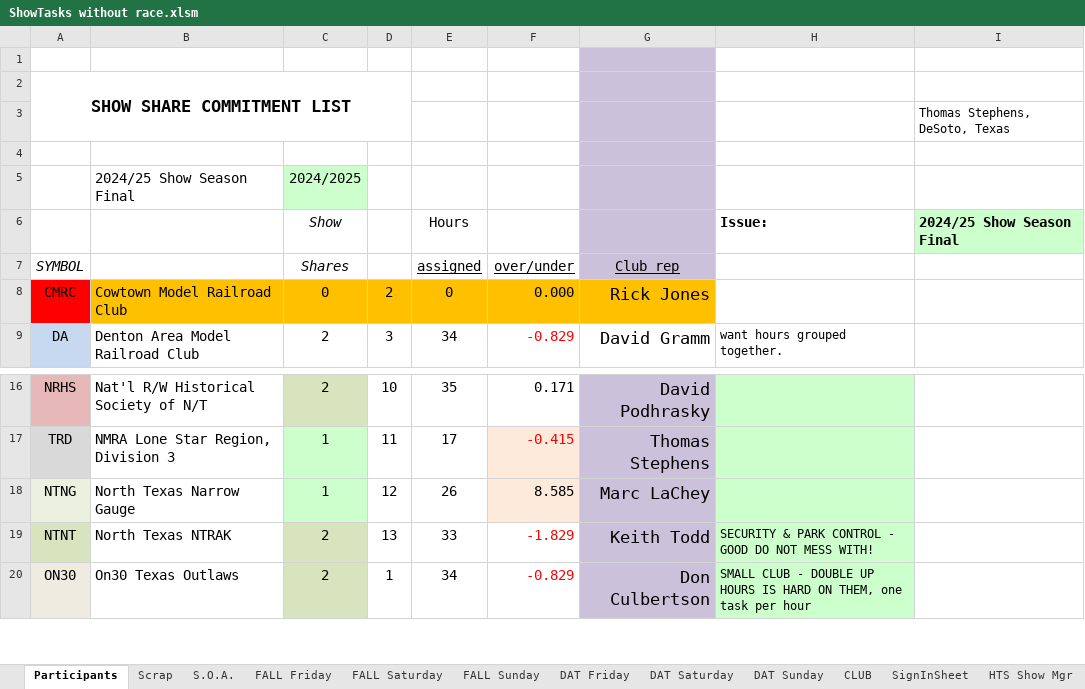
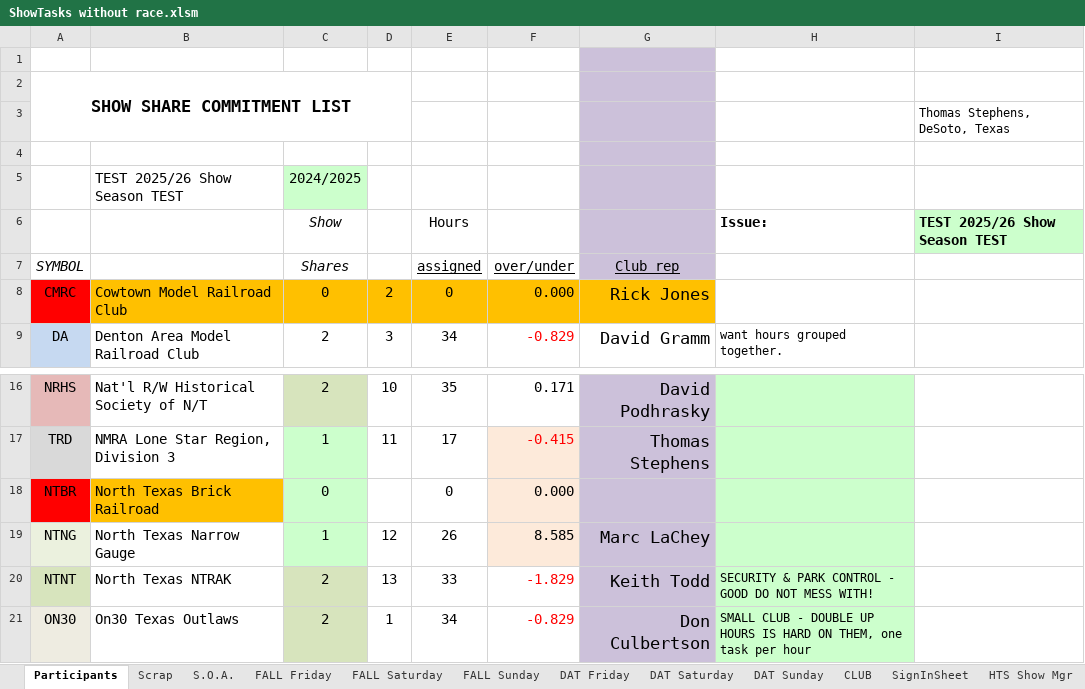
Before and after one commit to McLae/dfwtrainshows, an Excel workbook: ShowTasks without race.xlsm, sheet Participants, drawn as a sheet; only a part is shown, gaps mark what is left out; values as stored, in another font and other column widths than the file's, no borders; charts and pictures and table styles not drawn; the diff names each change by its address in the sheet, - before the commit and + after, or states it on an @@ line.

```diff
--- a/ShowTasks without race.xlsm (sheet Participants)
+++ b/ShowTasks without race.xlsm (sheet Participants)
-B5: 2024/25 Show Season Final
+B5: TEST 2025/26 Show Season TEST
-I6: 2024/25 Show Season Final
+I6: TEST 2025/26 Show Season TEST
+row 18: NTBR | North Texas Brick Railroad | 0 |  | 0 | 0.000
```
Also changed, not shown: sheet CLUB, sheet S.O.A., sheet Scrap, sheet DAT Friday, sheet FALL Friday, sheet FALL Saturday, 4 more sheets, formulas that keep their value, charts or pictures, print/Council Signin.xlsx, 28 other files.
